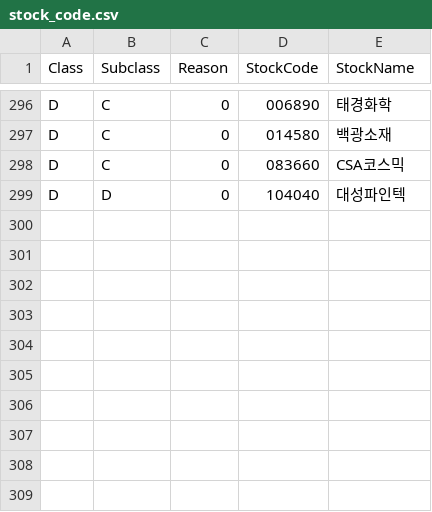
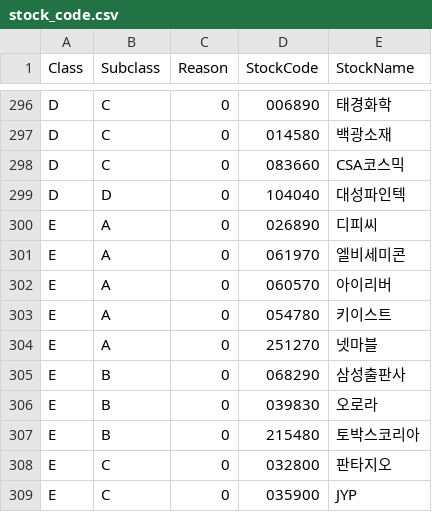
Before and after one commit to sungje317/microservice, a CSV file: stock_code.csv, drawn as a sheet; only a part is shown, gaps mark what is left out; the diff names each change by its address in the sheet, - before the commit and + after, or states it on an @@ line.

Commit message:
Update stock_code.csv
엔터주 추가

```diff
--- a/stock_code.csv
+++ b/stock_code.csv
+row 300: E | A | 0 | 026890 | 디피씨
+row 301: E | A | 0 | 061970 | 엘비세미콘
+row 302: E | A | 0 | 060570 | 아이리버
+row 303: E | A | 0 | 054780 | 키이스트
+row 304: E | A | 0 | 251270 | 넷마블
+row 305: E | B | 0 | 068290 | 삼성출판사
+row 306: E | B | 0 | 039830 | 오로라
+row 307: E | B | 0 | 215480 | 토박스코리아
+row 308: E | C | 0 | 032800 | 판타지오
+row 309: E | C | 0 | 035900 | JYP
```
